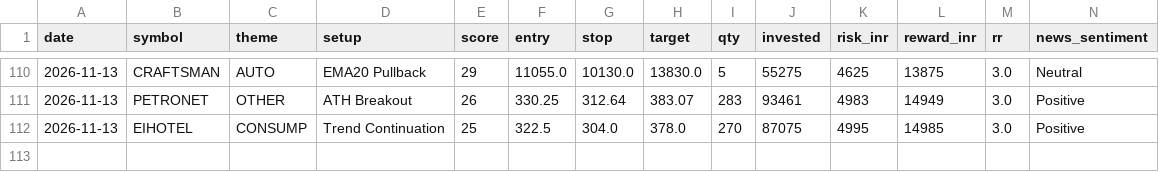
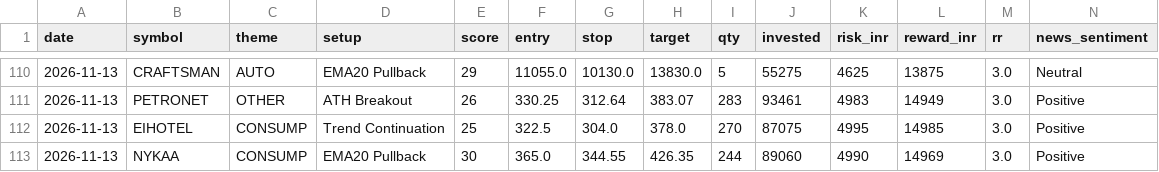
Before and after one commit to prabha-v2/india-swing-agent, a CSV file: trade_log.csv, drawn as a sheet; only a part is shown, gaps mark what is left out; rows hold the shown columns only; the diff names each change by its address in the sheet, - before the commit and + after, or states it on an @@ line.

```diff
--- a/trade_log.csv
+++ b/trade_log.csv
+row 113: 2026-11-13 | NYKAA | CONSUMP | EMA20 Pullback | 30 | 365.0 | 344.55 | 426.35 | 244 | 89060 | 4990 | 14969 | 3.0 | Positive
```
